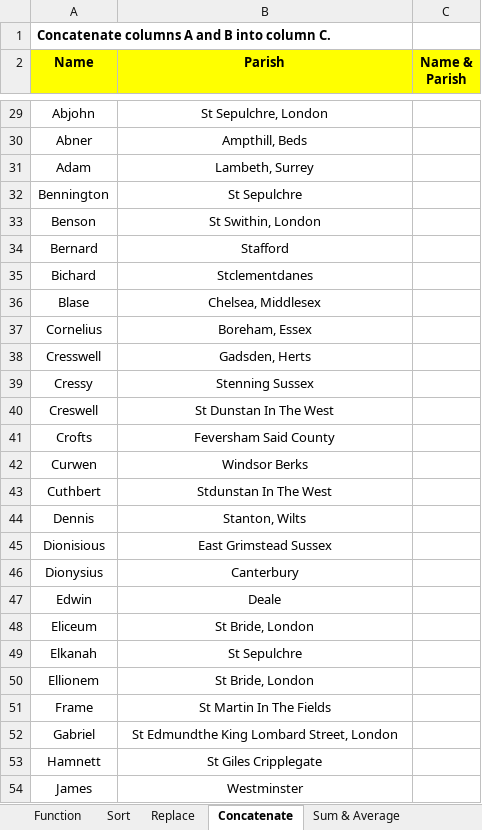
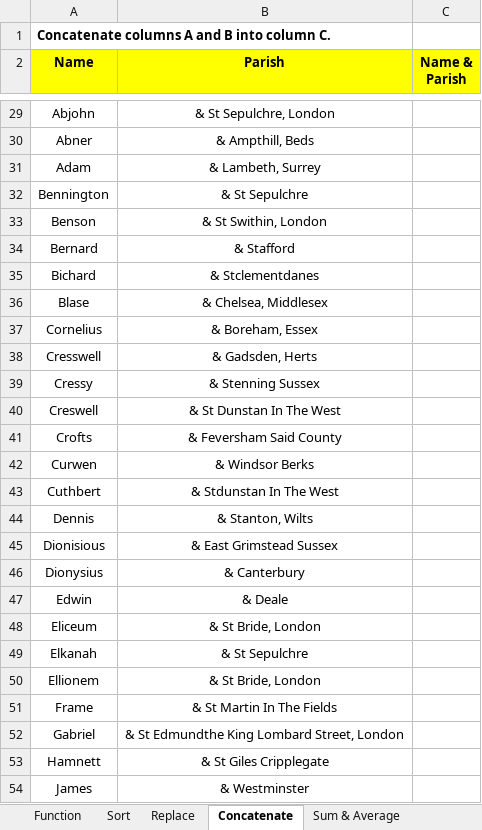
Before and after one commit to Deepan-0418/interview-automation, an Excel workbook: static/excel_practical_template.xlsx, sheet Concatenate, drawn as a sheet; only a part is shown, gaps mark what is left out; values as stored, in another font and other column widths than the file's, no borders; the diff covers the shown part only; the diff names each change by its address in the sheet, - before the commit and + after, or states it on an @@ line.

```diff
--- a/static/excel_practical_template.xlsx (sheet Concatenate)
+++ b/static/excel_practical_template.xlsx (sheet Concatenate)
-B29 (Parish): St Sepulchre, London
+B29 (Parish): & St Sepulchre, London
-B30 (Parish): Ampthill, Beds
+B30 (Parish): & Ampthill, Beds
-B31 (Parish): Lambeth, Surrey
+B31 (Parish): & Lambeth, Surrey
-B32 (Parish): St Sepulchre
+B32 (Parish): & St Sepulchre
-B33 (Parish): St Swithin, London
+B33 (Parish): & St Swithin, London
-B34 (Parish): Stafford
+B34 (Parish): & Stafford
-B35 (Parish): Stclementdanes
+B35 (Parish): & Stclementdanes
-B36 (Parish): Chelsea, Middlesex
+B36 (Parish): & Chelsea, Middlesex
-B37 (Parish): Boreham, Essex
+B37 (Parish): & Boreham, Essex
-B38 (Parish): Gadsden, Herts
+B38 (Parish): & Gadsden, Herts
-B39 (Parish): Stenning Sussex
+B39 (Parish): & Stenning Sussex
-B40 (Parish): St Dunstan In The West
+B40 (Parish): & St Dunstan In The West
-B41 (Parish): Feversham Said County
+B41 (Parish): & Feversham Said County
-B42 (Parish): Windsor Berks
+B42 (Parish): & Windsor Berks
-B43 (Parish): Stdunstan In The West
+B43 (Parish): & Stdunstan In The West
-B44 (Parish): Stanton, Wilts
+B44 (Parish): & Stanton, Wilts
-B45 (Parish): East Grimstead Sussex
+B45 (Parish): & East Grimstead Sussex
-B46 (Parish): Canterbury
+B46 (Parish): & Canterbury
-B47 (Parish): Deale
+B47 (Parish): & Deale
-B48 (Parish): St Bride, London
+B48 (Parish): & St Bride, London
-B49 (Parish): St Sepulchre
+B49 (Parish): & St Sepulchre
-B50 (Parish): St Bride, London
+B50 (Parish): & St Bride, London
-B51 (Parish): St Martin In The Fields
+B51 (Parish): & St Martin In The Fields
-B52 (Parish): St Edmundthe King Lombard Street, London
+B52 (Parish): & St Edmundthe King Lombard Street, London
-B53 (Parish): St Giles Cripplegate
+B53 (Parish): & St Giles Cripplegate
-B54 (Parish): Westminster
+B54 (Parish): & Westminster
```
Also changed, not shown: 53 edited cells elsewhere in this sheet, sheet Left & Right, sheet Trim & Length, static/master_excel_solution.xlsx, 2 other files.
